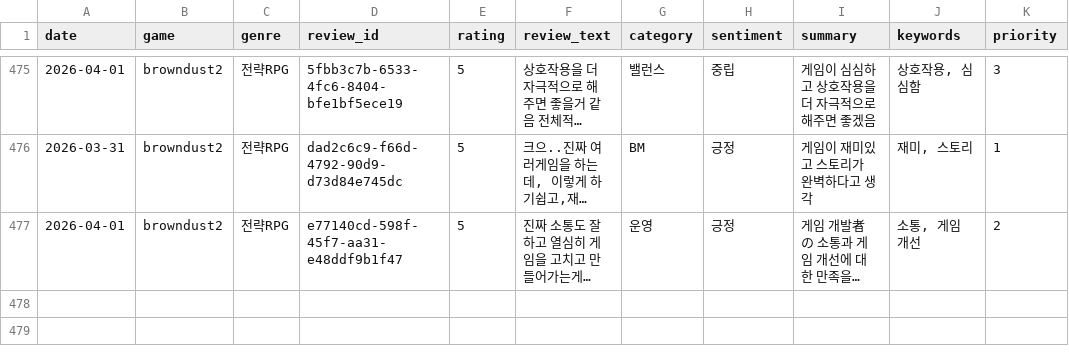
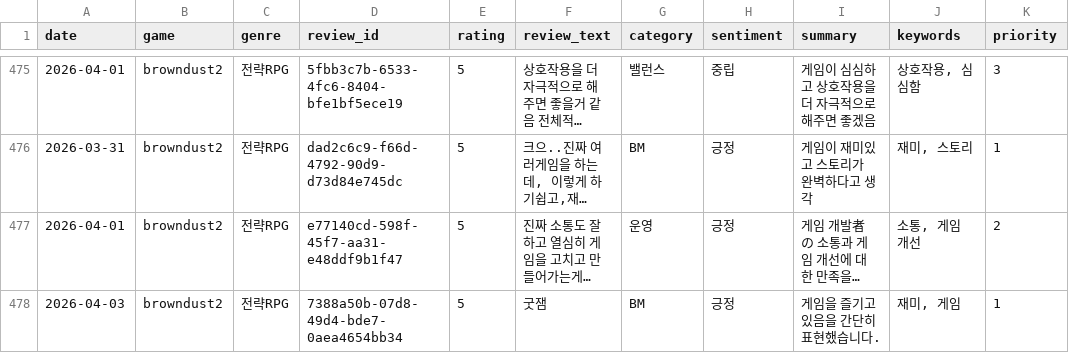
Before and after one commit to roid-eng/game-voc-analyzer, a CSV file: data/reviews.csv, drawn as a sheet; only a part is shown, gaps mark what is left out; long unchanged cells end in …; the diff names each change by its address in the sheet, - before the commit and + after, or states it on an @@ line.

```diff
--- a/data/reviews.csv
+++ b/data/reviews.csv
+row 478: 2026-04-03 | browndust2 | 전략RPG | 7388a50b-07d8-49d4-bde7-0aea4654bb34 | 5 | 굿잼 | BM | 긍정 | 게임을 즐기고 있음을 간단히 표현했습니다. | 재미, 게임 | 1
```
Also changed, not shown: 1 other file.
